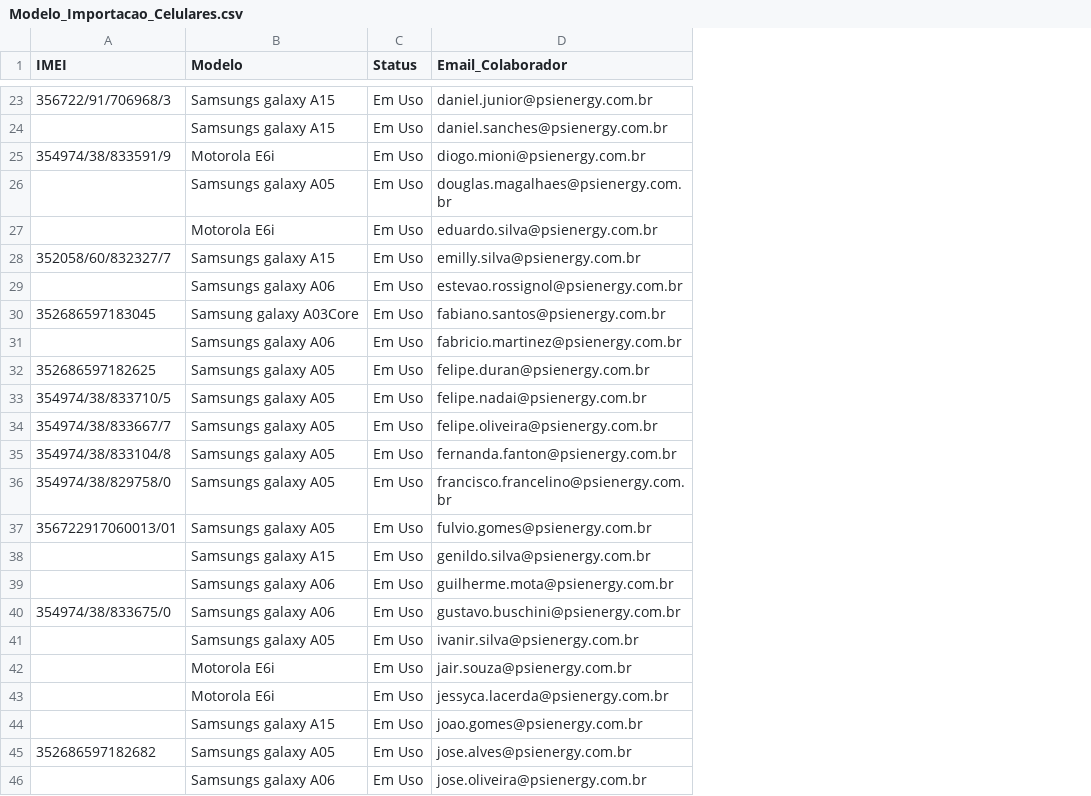
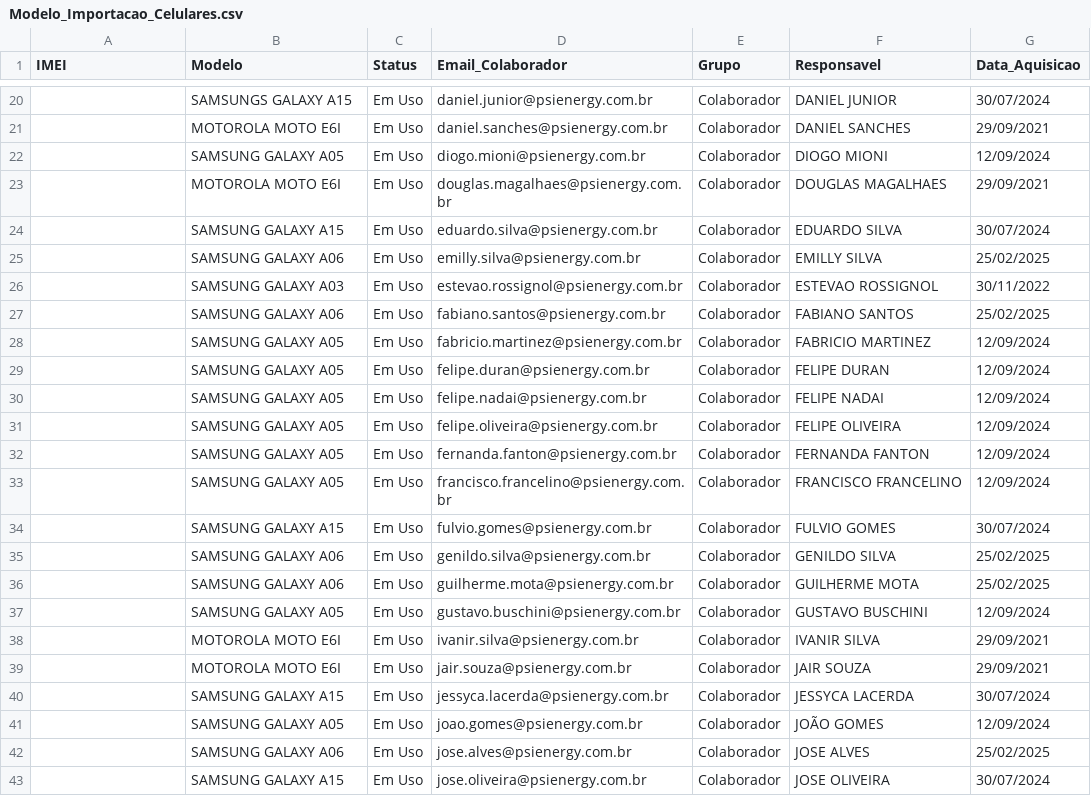
Before and after one commit to DevG0mes/IT_Governance, a CSV file: dados/Modelo_Importacao_Celulares.csv, drawn as a sheet; only a part is shown, gaps mark what is left out; addresses are those after the commit; the diff covers the shown part only; the diff names each change by its address in the sheet, - before the commit and + after, or states it on an @@ line.

```diff
--- a/dados/Modelo_Importacao_Celulares.csv
+++ b/dados/Modelo_Importacao_Celulares.csv
+column E (Grupo), rows 20-43: all Colaborador
+column F (Responsavel), rows 20-43: DANIEL JUNIOR | DANIEL SANCHES | DIOGO MIONI | DOUGLAS MAGALHAES | EDUARDO SILVA | EMILLY SILVA | ESTEVAO ROSSIGNOL | FABIANO SANTOS | FABRICIO MARTINEZ | FELIPE DURAN | FELIPE NADAI | FELIPE OLIVEIRA | FERNANDA FANTON | FRANCISCO FRANCELINO | FULVIO GOMES | GENILDO SILVA | GUILHERME MOTA | GUSTAVO BUSCHINI | IVANIR SILVA | JAIR SOUZA | JESSYCA LACERDA | JOÃO GOMES | JOSE ALVES | JOSE OLIVEIRA
+column G (Data_Aquisicao), rows 20-43: 30/07/2024 | 29/09/2021 | 12/09/2024 | 29/09/2021 | 30/07/2024 | 25/02/2025 | 30/11/2022 | 25/02/2025 | 12/09/2024 | 12/09/2024 | 12/09/2024 | 12/09/2024 | 12/09/2024 | 12/09/2024 | 30/07/2024 | 25/02/2025 | 25/02/2025 | 12/09/2024 | 29/09/2021 | 29/09/2021 | 30/07/2024 | 12/09/2024 | 25/02/2025 | 30/07/2024
-A20 (IMEI): 356722/91/706968/3
+A20 (IMEI): (empty)
-B20 (Modelo): Samsungs galaxy A15
+B20 (Modelo): SAMSUNGS GALAXY A15
-B21 (Modelo): Samsungs galaxy A15
+B21 (Modelo): MOTOROLA MOTO E6I
-A22 (IMEI): 354974/38/833591/9
+A22 (IMEI): (empty)
-B22 (Modelo): Motorola E6i
+B22 (Modelo): SAMSUNG GALAXY A05
-B23 (Modelo): Samsungs galaxy A05
+B23 (Modelo): MOTOROLA MOTO E6I
-B24 (Modelo): Motorola E6i
+B24 (Modelo): SAMSUNG GALAXY A15
-A25 (IMEI): 352058/60/832327/7
+A25 (IMEI): (empty)
-B25 (Modelo): Samsungs galaxy A15
+B25 (Modelo): SAMSUNG GALAXY A06
-B26 (Modelo): Samsungs galaxy A06
+B26 (Modelo): SAMSUNG GALAXY A03
-A27 (IMEI): 352686597183045
+A27 (IMEI): (empty)
-B27 (Modelo): Samsung galaxy A03Core
+B27 (Modelo): SAMSUNG GALAXY A06
-B28 (Modelo): Samsungs galaxy A06
+B28 (Modelo): SAMSUNG GALAXY A05
-A29 (IMEI): 352686597182625
+A29 (IMEI): (empty)
-B29:B33 (Modelo): Samsungs galaxy A05
+B29:B33 (Modelo): SAMSUNG GALAXY A05
-A30 (IMEI): 354974/38/833710/5
+A30 (IMEI): (empty)
-A31 (IMEI): 354974/38/833667/7
+A31 (IMEI): (empty)
-A32 (IMEI): 354974/38/833104/8
+A32 (IMEI): (empty)
-A33 (IMEI): 354974/38/829758/0
+A33 (IMEI): (empty)
-A34 (IMEI): 356722917060013/01
+A34 (IMEI): (empty)
-B34 (Modelo): Samsungs galaxy A05
+B34 (Modelo): SAMSUNG GALAXY A15
-B35 (Modelo): Samsungs galaxy A15
+B35 (Modelo): SAMSUNG GALAXY A06
-B36 (Modelo): Samsungs galaxy A06
+B36 (Modelo): SAMSUNG GALAXY A06
-A37 (IMEI): 354974/38/833675/0
+A37 (IMEI): (empty)
-B37 (Modelo): Samsungs galaxy A06
+B37 (Modelo): SAMSUNG GALAXY A05
-B38 (Modelo): Samsungs galaxy A05
+B38 (Modelo): MOTOROLA MOTO E6I
-B39 (Modelo): Motorola E6i
+B39 (Modelo): MOTOROLA MOTO E6I
-B40 (Modelo): Motorola E6i
+B40 (Modelo): SAMSUNG GALAXY A15
-B41 (Modelo): Samsungs galaxy A15
+B41 (Modelo): SAMSUNG GALAXY A05
-A42 (IMEI): 352686597182682
+A42 (IMEI): (empty)
-B42 (Modelo): Samsungs galaxy A05
+B42 (Modelo): SAMSUNG GALAXY A06
-B43 (Modelo): Samsungs galaxy A06
+B43 (Modelo): SAMSUNG GALAXY A15
```
Also changed, not shown: 15 removed rows and 61 edited cells elsewhere in this file, dados/Modelo_Importacao_Notebooks.csv, 15 other files.
